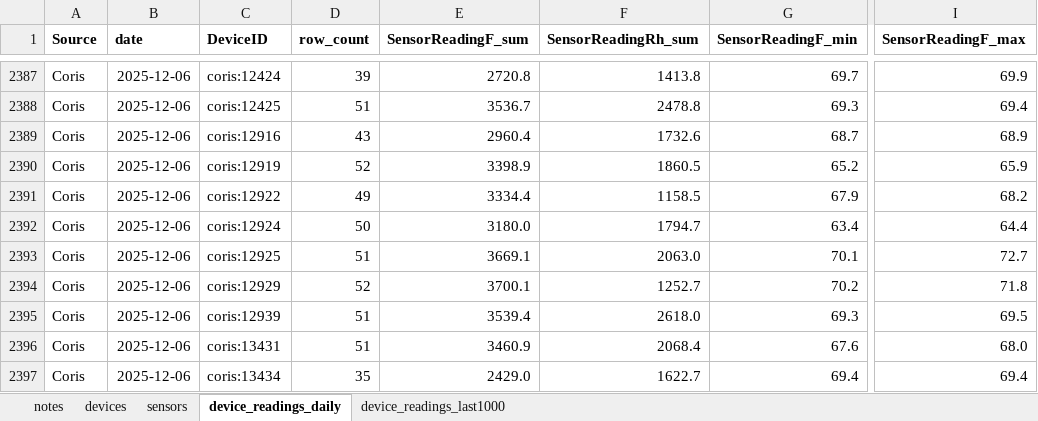
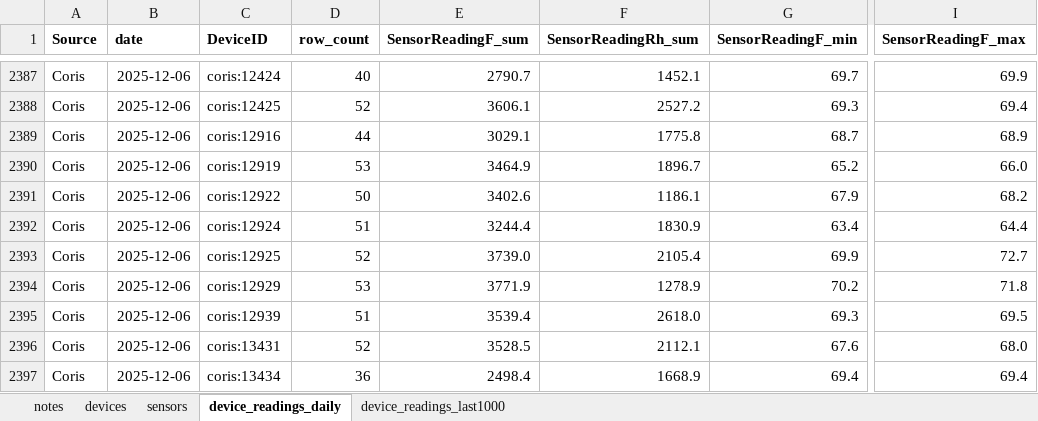
Before and after one commit to Environmental-Pipeline/environmental-sensor-poc, an Excel workbook: data-runner/consolidated-data-sample.xlsx, sheet device_readings_daily, drawn as a sheet; only a part is shown, gaps mark what is left out; values as stored, in another font and other column widths than the file's, no borders; the diff covers the shown part only; the diff names each change by its address in the sheet, - before the commit and + after, or states it on an @@ line.

```diff
--- a/data-runner/consolidated-data-sample.xlsx (sheet device_readings_daily)
+++ b/data-runner/consolidated-data-sample.xlsx (sheet device_readings_daily)
-D2387 (row_count): 39
+D2387 (row_count): 40
-E2387 (SensorReadingF_sum): 2720.8
+E2387 (SensorReadingF_sum): 2790.7
-F2387 (SensorReadingRh_sum): 1413.8
+F2387 (SensorReadingRh_sum): 1452.1
-D2388 (row_count): 51
+D2388 (row_count): 52
-E2388 (SensorReadingF_sum): 3536.7
+E2388 (SensorReadingF_sum): 3606.1
-F2388 (SensorReadingRh_sum): 2478.8
+F2388 (SensorReadingRh_sum): 2527.2
-D2389 (row_count): 43
+D2389 (row_count): 44
-E2389 (SensorReadingF_sum): 2960.4
+E2389 (SensorReadingF_sum): 3029.1
-F2389 (SensorReadingRh_sum): 1732.6
+F2389 (SensorReadingRh_sum): 1775.8
-D2390 (row_count): 52
+D2390 (row_count): 53
-E2390 (SensorReadingF_sum): 3398.9
+E2390 (SensorReadingF_sum): 3464.9
-F2390 (SensorReadingRh_sum): 1860.5
+F2390 (SensorReadingRh_sum): 1896.7
-I2390 (SensorReadingF_max): 65.9
+I2390 (SensorReadingF_max): 66.0
-D2391 (row_count): 49
+D2391 (row_count): 50
-E2391 (SensorReadingF_sum): 3334.4
+E2391 (SensorReadingF_sum): 3402.6
-F2391 (SensorReadingRh_sum): 1158.5
+F2391 (SensorReadingRh_sum): 1186.1
-D2392 (row_count): 50
+D2392 (row_count): 51
-E2392 (SensorReadingF_sum): 3180.0
+E2392 (SensorReadingF_sum): 3244.4
-F2392 (SensorReadingRh_sum): 1794.7
+F2392 (SensorReadingRh_sum): 1830.9
-D2393 (row_count): 51
+D2393 (row_count): 52
-E2393 (SensorReadingF_sum): 3669.1
+E2393 (SensorReadingF_sum): 3739.0
-F2393 (SensorReadingRh_sum): 2063.0
+F2393 (SensorReadingRh_sum): 2105.4
-G2393 (SensorReadingF_min): 70.1
+G2393 (SensorReadingF_min): 69.9
-D2394 (row_count): 52
+D2394 (row_count): 53
-E2394 (SensorReadingF_sum): 3700.1
+E2394 (SensorReadingF_sum): 3771.9
-F2394 (SensorReadingRh_sum): 1252.7
+F2394 (SensorReadingRh_sum): 1278.9
-D2396 (row_count): 51
+D2396 (row_count): 52
-E2396 (SensorReadingF_sum): 3460.9
+E2396 (SensorReadingF_sum): 3528.5
-F2396 (SensorReadingRh_sum): 2068.4
+F2396 (SensorReadingRh_sum): 2112.1
-D2397 (row_count): 35
+D2397 (row_count): 36
-E2397 (SensorReadingF_sum): 2429.0
+E2397 (SensorReadingF_sum): 2498.4
-F2397 (SensorReadingRh_sum): 1622.7
+F2397 (SensorReadingRh_sum): 1668.9
```
Also changed, not shown: 311 edited cells elsewhere in this sheet, sheet device_readings_last1000, 8 other files.
